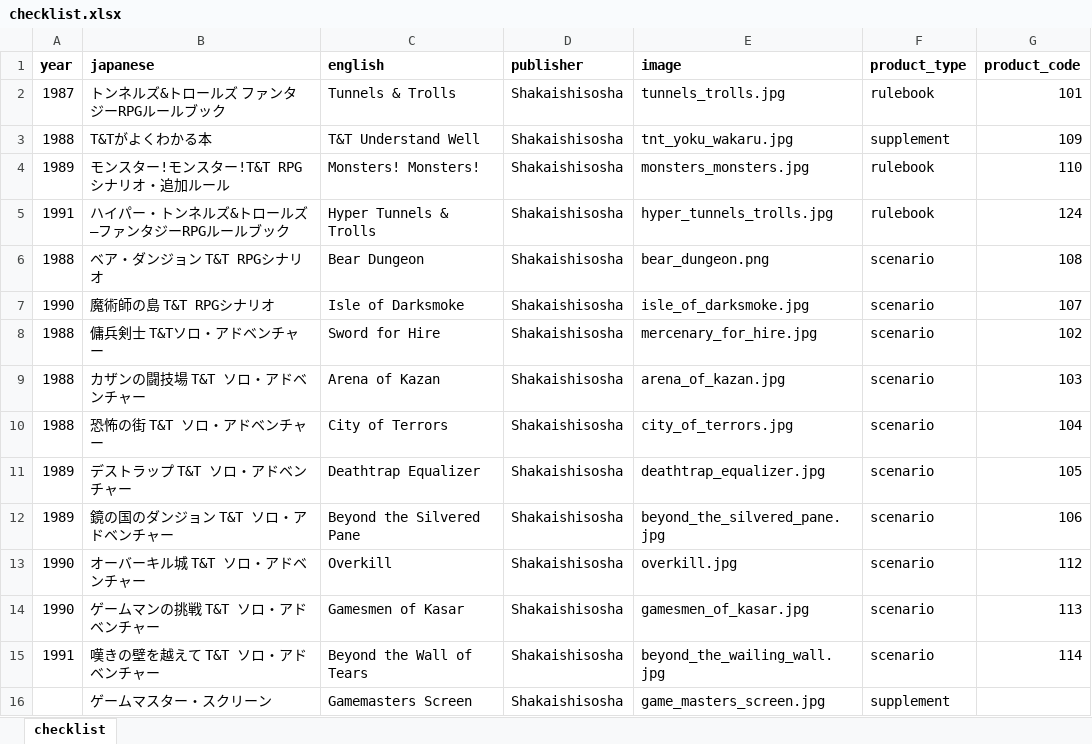
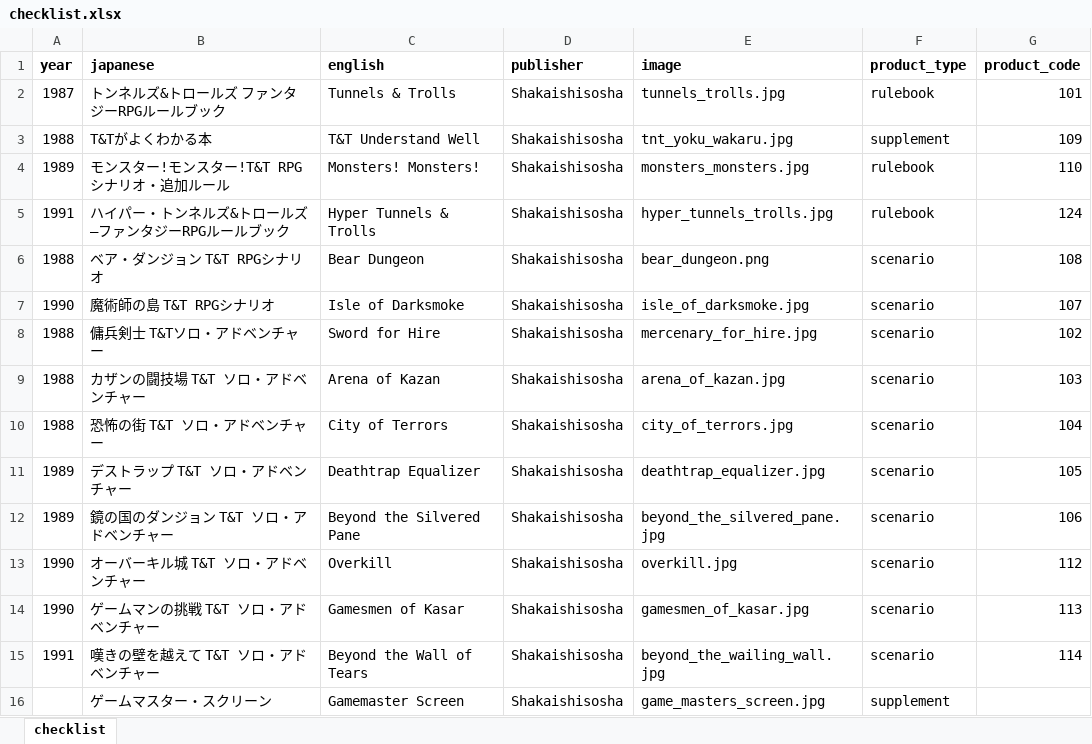
Before and after one commit to weatherspud/japanese-collectors-list, an Excel workbook: tunnels-trolls/checklist.xlsx, sheet checklist, drawn as a sheet; values as stored, in another font and other column widths than the file's, no borders; the diff names each change by its address in the sheet, - before the commit and + after, or states it on an @@ line.

Commit message:
tunnels trolls correction

```diff
--- a/tunnels-trolls/checklist.xlsx (sheet checklist)
+++ b/tunnels-trolls/checklist.xlsx (sheet checklist)
-C16 (english): Gamemasters Screen
+C16 (english): Gamemaster Screen
```
Also changed, not shown: 3 other files.
